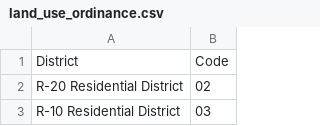
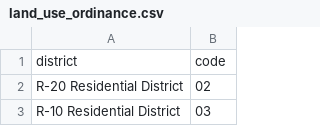
Before and after one commit to psrc/urbansim_data, a CSV file: data/honolulu_parcel/rawdata/ParcelRecordCodes/land_use_ordinance.csv, drawn as a sheet; only a part is shown.

```diff
--- a/data/honolulu_parcel/rawdata/ParcelRecordCodes/land_use_ordinance.csv
+++ b/data/honolulu_parcel/rawdata/ParcelRecordCodes/land_use_ordinance.csv
@@ -1,2 +1,2 @@
-District, Code
+district, code
 R-20 Residential District, 02
```
Also changed, not shown: data/honolulu_parcel/rawdata/ParcelRecordCodes/development_plan_area.csv, data/honolulu_parcel/rawdata/ParcelRecordCodes/development_plan_designation.csv, 6 other files.
